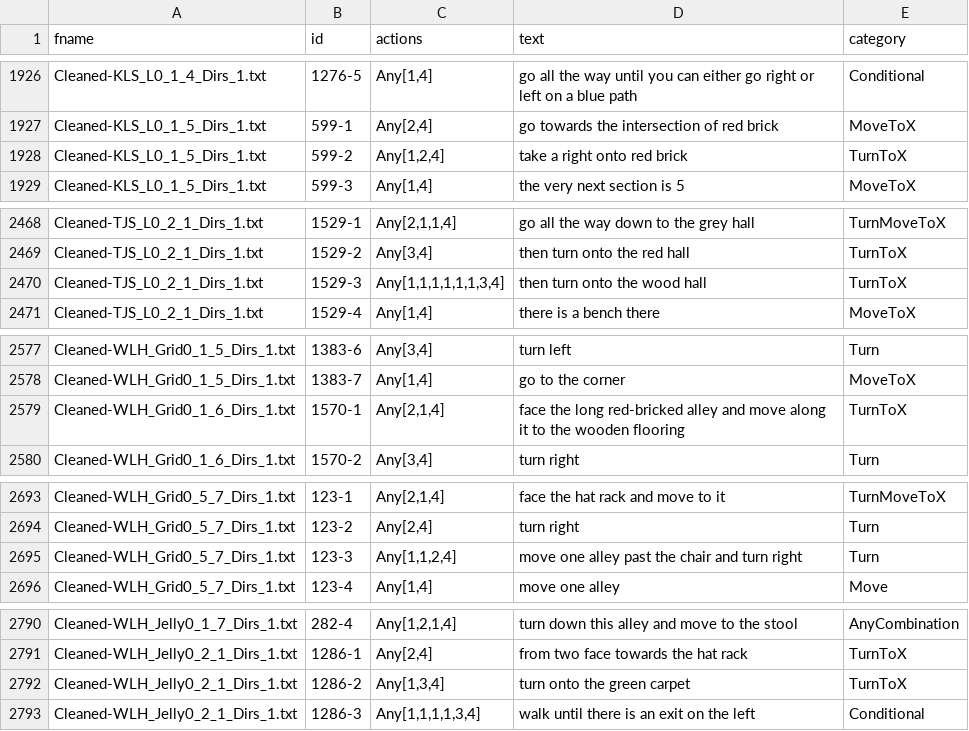
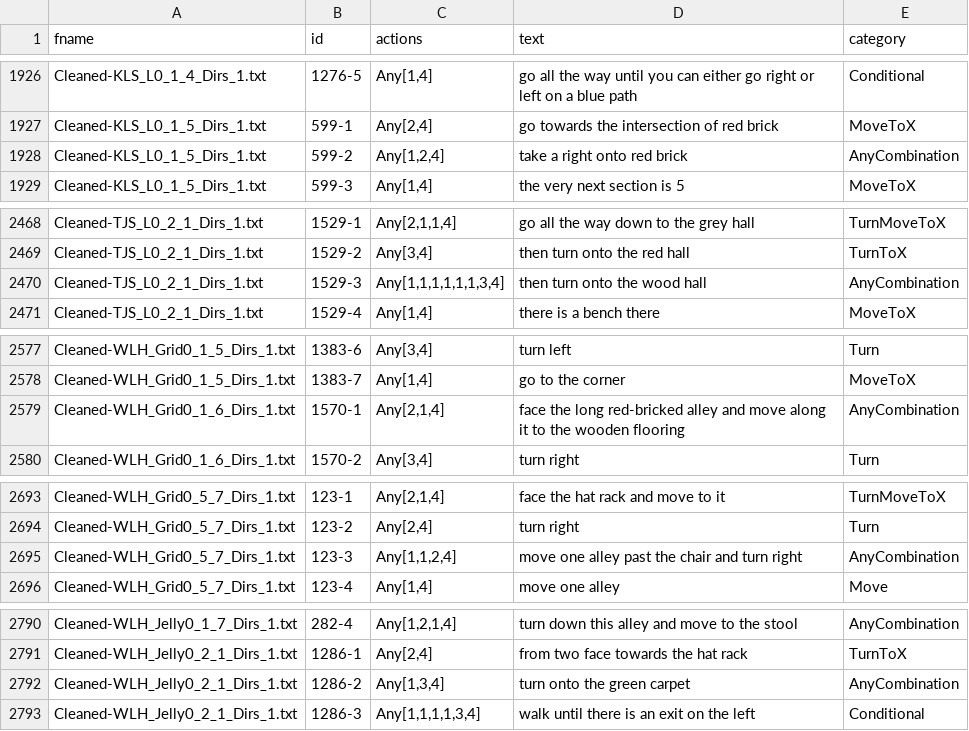
Before and after one commit to ozanarkancan/navigation, a CSV file: datagen/datacategory.csv, drawn as a sheet; only a part is shown, gaps mark what is left out; the diff covers the shown part only.

```diff
--- a/datagen/datacategory.csv
+++ b/datagen/datacategory.csv
@@ -1927,3 +1927,3 @@ Cleaned-KLS_L0_1_4_Dirs_1.txt,1276-5,"Any[1,4]",go all the way until you can eit
 Cleaned-KLS_L0_1_5_Dirs_1.txt,599-1,"Any[2,4]",go towards the intersection of red brick,MoveToX
-Cleaned-KLS_L0_1_5_Dirs_1.txt,599-2,"Any[1,2,4]",take a right onto red brick,TurnToX
+Cleaned-KLS_L0_1_5_Dirs_1.txt,599-2,"Any[1,2,4]",take a right onto red brick,AnyCombination
 Cleaned-KLS_L0_1_5_Dirs_1.txt,599-3,"Any[1,4]",the very next section is 5,MoveToX
@@ -2469,3 +2469,3 @@ Cleaned-TJS_L0_2_1_Dirs_1.txt,1529-1,"Any[2,1,1,4]",go all the way down to the g
 Cleaned-TJS_L0_2_1_Dirs_1.txt,1529-2,"Any[3,4]",then turn onto the red hall,TurnToX
-Cleaned-TJS_L0_2_1_Dirs_1.txt,1529-3,"Any[1,1,1,1,1,1,3,4]",then turn onto the wood hall,TurnToX
+Cleaned-TJS_L0_2_1_Dirs_1.txt,1529-3,"Any[1,1,1,1,1,1,3,4]",then turn onto the wood hall,AnyCombination
 Cleaned-TJS_L0_2_1_Dirs_1.txt,1529-4,"Any[1,4]",there is a bench there,MoveToX
@@ -2578,3 +2578,3 @@ Cleaned-WLH_Grid0_1_5_Dirs_1.txt,1383-6,"Any[3,4]",turn left,Turn
 Cleaned-WLH_Grid0_1_5_Dirs_1.txt,1383-7,"Any[1,4]",go to the corner,MoveToX
-Cleaned-WLH_Grid0_1_6_Dirs_1.txt,1570-1,"Any[2,1,4]",face the long red-bricked alley and move along it to the wooden flooring,TurnToX
+Cleaned-WLH_Grid0_1_6_Dirs_1.txt,1570-1,"Any[2,1,4]",face the long red-bricked alley and move along it to the wooden flooring,AnyCombination
 Cleaned-WLH_Grid0_1_6_Dirs_1.txt,1570-2,"Any[3,4]",turn right,Turn
@@ -2694,3 +2694,3 @@ Cleaned-WLH_Grid0_5_7_Dirs_1.txt,123-1,"Any[2,1,4]",face the hat rack and move t
 Cleaned-WLH_Grid0_5_7_Dirs_1.txt,123-2,"Any[2,4]",turn right,Turn
-Cleaned-WLH_Grid0_5_7_Dirs_1.txt,123-3,"Any[1,1,2,4]",move one alley past the chair and turn right,Turn
+Cleaned-WLH_Grid0_5_7_Dirs_1.txt,123-3,"Any[1,1,2,4]",move one alley past the chair and turn right,AnyCombination
 Cleaned-WLH_Grid0_5_7_Dirs_1.txt,123-4,"Any[1,4]",move one alley,Move
@@ -2791,3 +2791,3 @@ Cleaned-WLH_Jelly0_1_7_Dirs_1.txt,282-4,"Any[1,2,1,4]",turn down this alley and
 Cleaned-WLH_Jelly0_2_1_Dirs_1.txt,1286-1,"Any[2,4]",from two face towards the hat rack,TurnToX
-Cleaned-WLH_Jelly0_2_1_Dirs_1.txt,1286-2,"Any[1,3,4]",turn onto the green carpet,TurnToX
+Cleaned-WLH_Jelly0_2_1_Dirs_1.txt,1286-2,"Any[1,3,4]",turn onto the green carpet,AnyCombination
 Cleaned-WLH_Jelly0_2_1_Dirs_1.txt,1286-3,"Any[1,1,1,1,3,4]",walk until there is an exit on the left,Conditional
```
Also changed, not shown: 7 edited cells elsewhere in this file, 3 other files.
